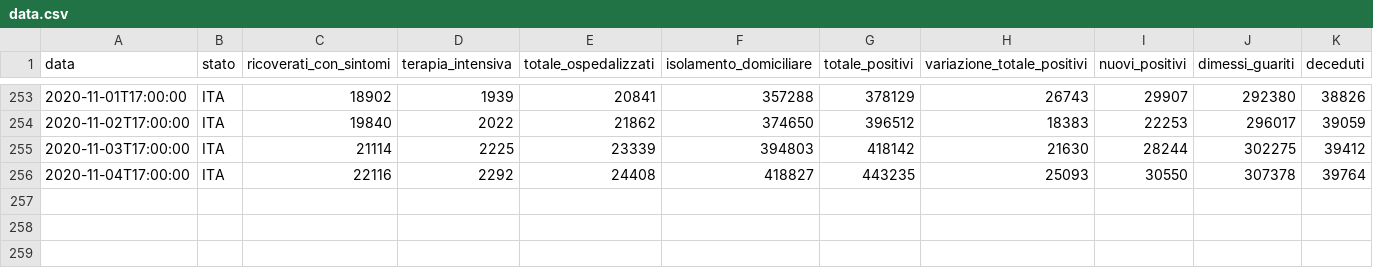
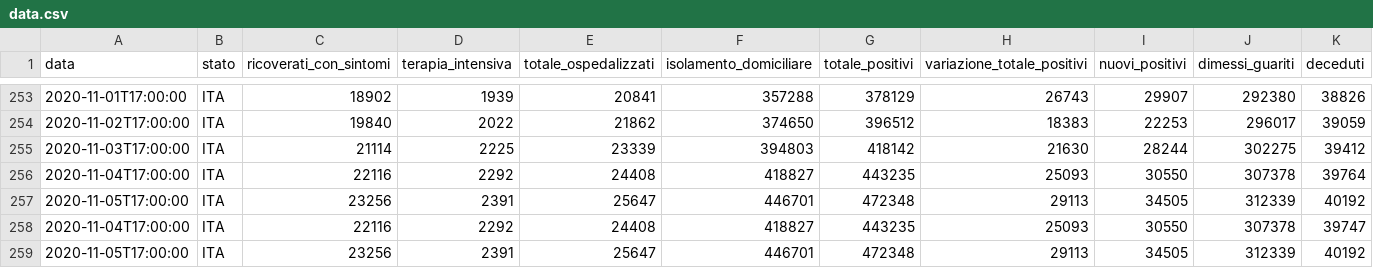
Before and after one commit to AlessandroMinervini/Covid-19-Forecasting-Using-ARIMA-models, a CSV file: data.csv, drawn as a sheet; only a part is shown, gaps mark what is left out; rows hold the shown columns only; the diff names each change by its address in the sheet, - before the commit and + after, or states it on an @@ line.

```diff
--- a/data.csv
+++ b/data.csv
+row 257: 2020-11-05T17:00:00 | ITA | 23256 | 2391 | 25647 | 446701 | 472348 | 29113 | 34505 | 312339 | 40192
+row 258: 2020-11-04T17:00:00 | ITA | 22116 | 2292 | 24408 | 418827 | 443235 | 25093 | 30550 | 307378 | 39747
+row 259: 2020-11-05T17:00:00 | ITA | 23256 | 2391 | 25647 | 446701 | 472348 | 29113 | 34505 | 312339 | 40192
```
Also changed, not shown: 3 other files.
